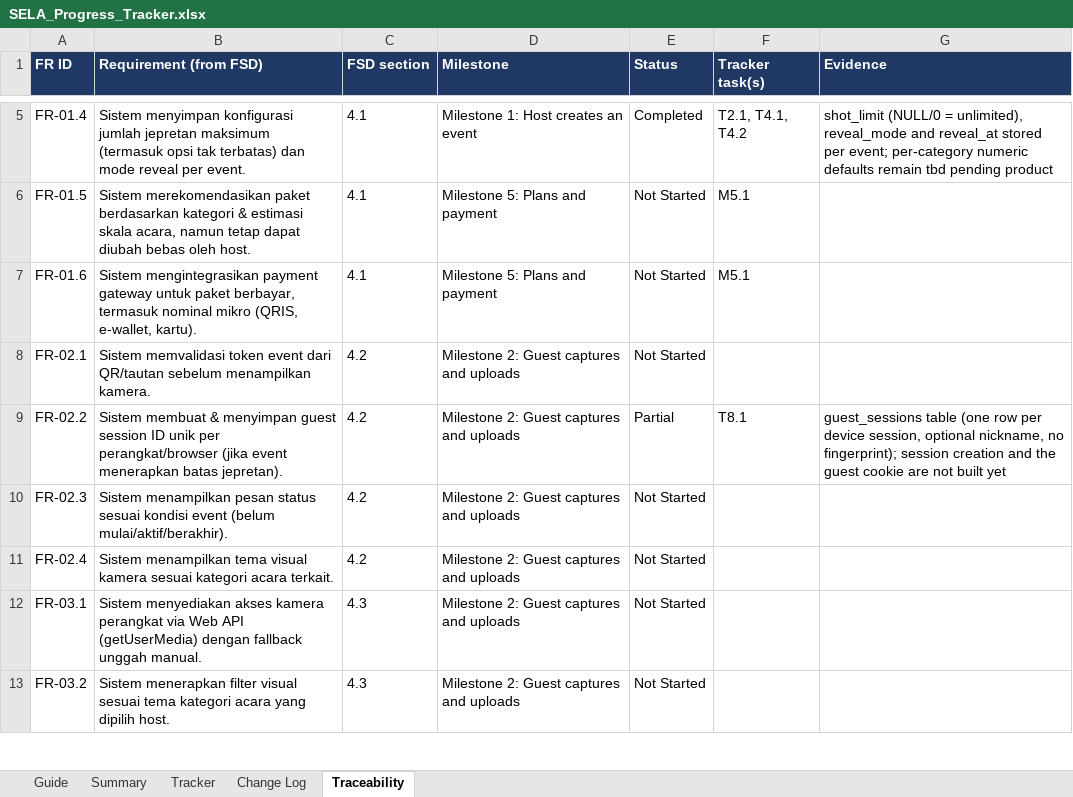
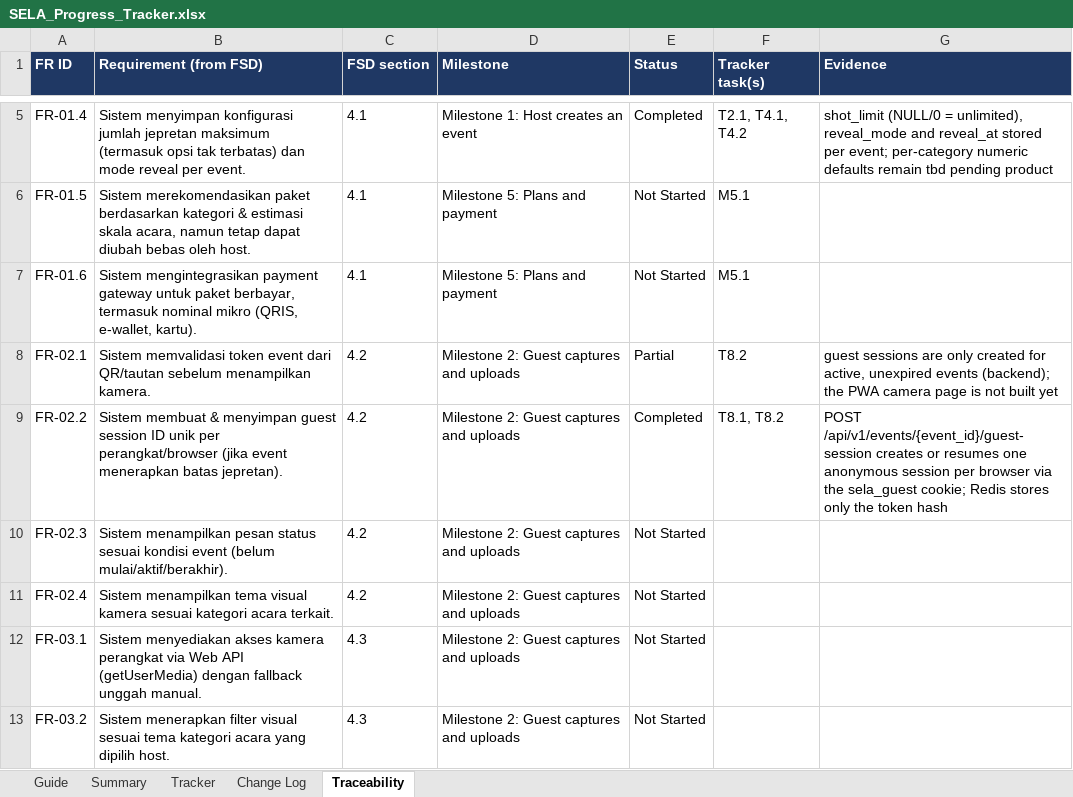
Before and after one commit to Briyantama/SELA, an Excel workbook: docs/tracking/SELA_Progress_Tracker.xlsx, sheet Traceability, drawn as a sheet; only a part is shown, gaps mark what is left out; values as stored, in another font and other column widths than the file's, no borders; conditional formats not drawn; the diff covers the shown part only; the diff names each change by its address in the sheet, - before the commit and + after, or states it on an @@ line.

```diff
--- a/docs/tracking/SELA_Progress_Tracker.xlsx (sheet Traceability)
+++ b/docs/tracking/SELA_Progress_Tracker.xlsx (sheet Traceability)
-E8 (Status): Not Started
+E8 (Status): Partial
-F8 (Tracker task(s)): (empty)
+F8 (Tracker task(s)): T8.2
-G8 (Evidence): (empty)
+G8 (Evidence): guest sessions are only created for active, unexpired events (backend); the PWA camera page is not built yet
-E9 (Status): Partial
+E9 (Status): Completed
-F9 (Tracker task(s)): T8.1
+F9 (Tracker task(s)): T8.1, T8.2
-G9 (Evidence): guest_sessions table (one row per device session, optional nickname, no fingerprint); session creation and the guest cookie are not built yet
+G9 (Evidence): POST /api/v1/events/{event_id}/guest-session creates or resumes one anonymous session per browser via the sela_guest cookie; Redis stores only the token hash
```
Also changed, not shown: 24 edited cells elsewhere in this sheet, sheet Tracker, sheet Change Log, 4 other files.
